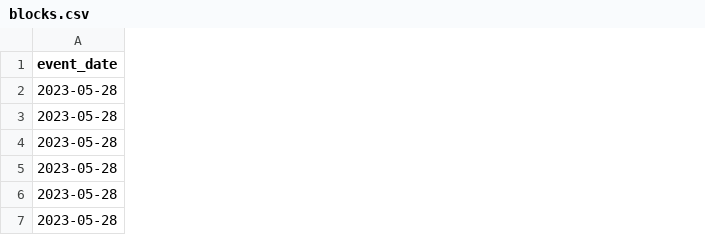
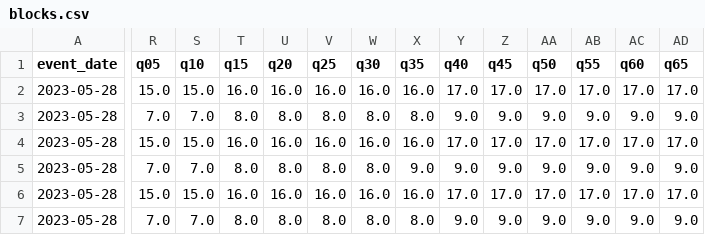
Before and after one commit to luissancho/elections-model, a CSV file: backtest/results/es-cb/blocks.csv, drawn as a sheet; only a part is shown, gaps mark what is left out; the diff covers the shown part only; the diff names each change by its address in the sheet, - before the commit and + after, or states it on an @@ line.

```diff
--- a/backtest/results/es-cb/blocks.csv
+++ b/backtest/results/es-cb/blocks.csv
+column R (q05), rows 2-7: 15.0 | 7.0 | 15.0 | 7.0 | 15.0 | 7.0
+column S (q10), rows 2-7: 15.0 | 7.0 | 15.0 | 7.0 | 15.0 | 7.0
+column T (q15), rows 2-7: 16.0 | 8.0 | 16.0 | 8.0 | 16.0 | 8.0
+column U (q20), rows 2-7: 16.0 | 8.0 | 16.0 | 8.0 | 16.0 | 8.0
+column V (q25), rows 2-7: 16.0 | 8.0 | 16.0 | 8.0 | 16.0 | 8.0
+column W (q30), rows 2-7: 16.0 | 8.0 | 16.0 | 8.0 | 16.0 | 8.0
+column X (q35), rows 2-7: 16.0 | 8.0 | 16.0 | 9.0 | 16.0 | 8.0
+column Y (q40), rows 2-7: 17.0 | 9.0 | 17.0 | 9.0 | 17.0 | 9.0
+column Z (q45), rows 2-7: 17.0 | 9.0 | 17.0 | 9.0 | 17.0 | 9.0
+column AA (q50), rows 2-7: 17.0 | 9.0 | 17.0 | 9.0 | 17.0 | 9.0
+column AB (q55), rows 2-7: 17.0 | 9.0 | 17.0 | 9.0 | 17.0 | 9.0
+column AC (q60), rows 2-7: 17.0 | 9.0 | 17.0 | 9.0 | 17.0 | 9.0
+column AD (q65), rows 2-7: 17.0 | 9.0 | 17.0 | 9.0 | 17.0 | 9.0
```
Also changed, not shown: 25 added columns and 46 edited cells elsewhere in this file, backtest/results/es-an/blocks.csv, backtest/results/es-cb/seats.csv, 43 other files.
